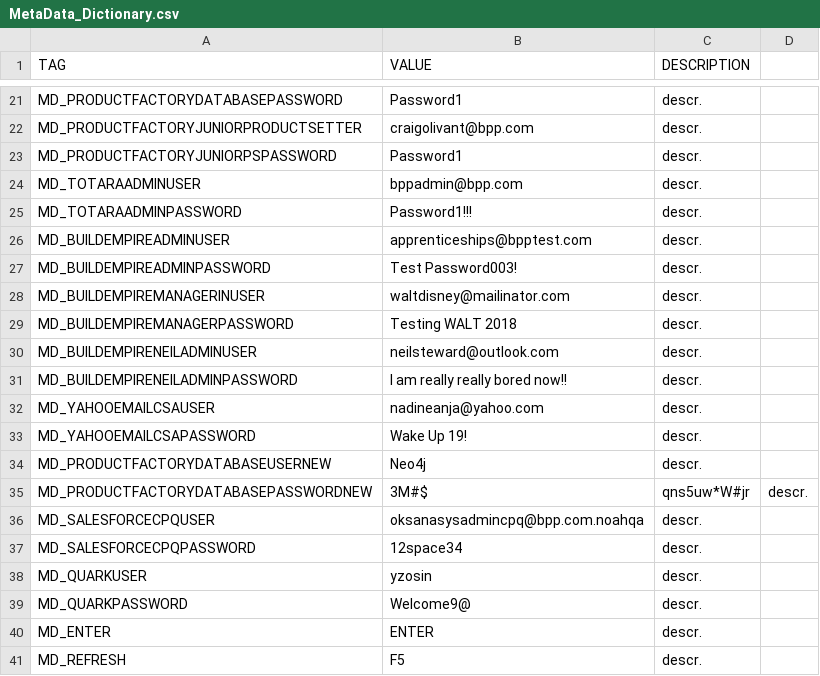
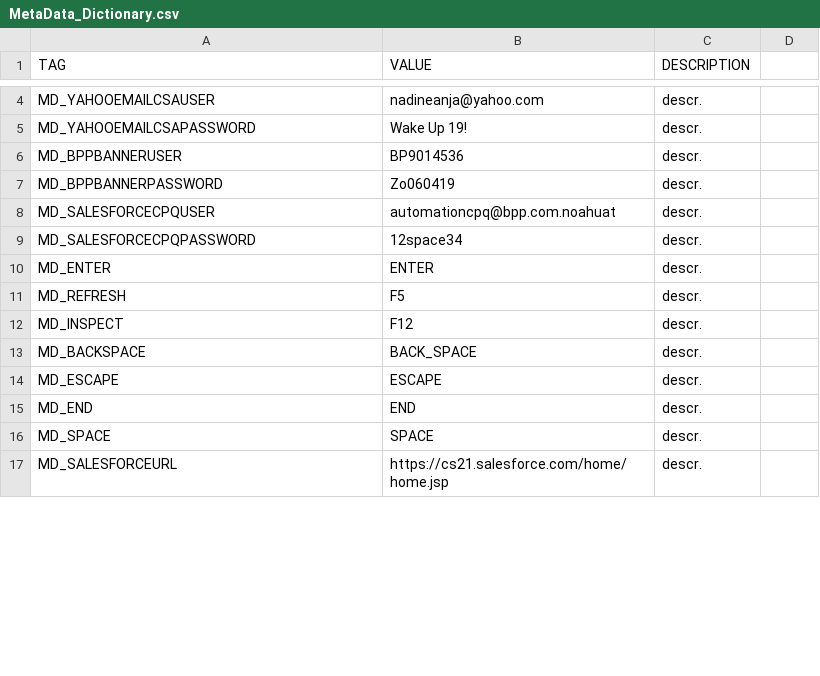
Before and after one commit to LevviathaN/TSrepo, a CSV file: framework/MetaData_Dictionary.csv, drawn as a sheet; only a part is shown, gaps mark what is left out; the shorter side is filled out with more unchanged rows; removed rows and columns are numbered as before the commit, all else as after; the diff covers the shown part only; the diff names each change by its address in the sheet, - before the commit and + after, or states it on an @@ line.

Commit message:
amended Mitigating Circumstances and CPQ test; performed changes in SeleniumHelper

```diff
--- a/framework/MetaData_Dictionary.csv
+++ b/framework/MetaData_Dictionary.csv
-row 21: MD_PRODUCTFACTORYDATABASEPASSWORD | Password1 | descr.
-row 22: MD_PRODUCTFACTORYJUNIORPRODUCTSETTER | craigolivant@bpp.com | descr.
-row 23: MD_PRODUCTFACTORYJUNIORPSPASSWORD | Password1 | descr.
-row 24: MD_TOTARAADMINUSER | bppadmin@bpp.com | descr.
-row 25: MD_TOTARAADMINPASSWORD | Password1!!! | descr.
-row 26: MD_BUILDEMPIREADMINUSER | apprenticeships@bpptest.com | descr.
-row 27: MD_BUILDEMPIREADMINPASSWORD | Test Password003! | descr.
-row 28: MD_BUILDEMPIREMANAGERINUSER | waltdisney@mailinator.com | descr.
-row 29: MD_BUILDEMPIREMANAGERPASSWORD | Testing WALT 2018 | descr.
-row 30: MD_BUILDEMPIRENEILADMINUSER | neilsteward@outlook.com | descr.
-row 31: MD_BUILDEMPIRENEILADMINPASSWORD | I am really really bored now!! | descr.
-row 34: MD_PRODUCTFACTORYDATABASEUSERNEW | Neo4j | descr.
-row 35: MD_PRODUCTFACTORYDATABASEPASSWORDNEW | 3M#$ | qns5uw*W#jr | descr.
+row 6: MD_BPPBANNERUSER | BP9014536 | descr.
+row 7: MD_BPPBANNERPASSWORD | Zo060419 | descr.
-B8 (VALUE): oksanasysadmincpq@bpp.com.noahqa
+B8 (VALUE): automationcpq@bpp.com.noahuat
-row 38: MD_QUARKUSER | yzosin | descr.
-row 39: MD_QUARKPASSWORD | Welcome9@ | descr.
```
Also changed, not shown: 32 removed rows and 15 edited cells elsewhere in this file, 8 other files.
